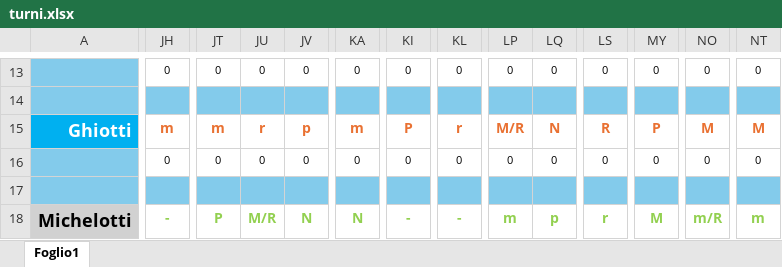
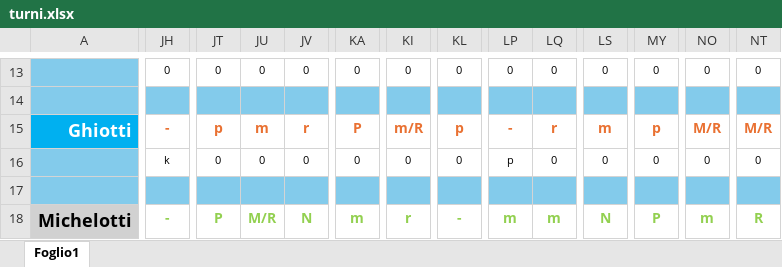
Before and after one commit to centrale118rsm-code/PROVA-MODIFICHE-TURNI, an Excel workbook: turni.xlsx, sheet Foglio1, drawn as a sheet; only a part is shown, gaps mark what is left out; values as stored, in another font and other column widths than the file's, no borders; charts and pictures and conditional formats not drawn; the diff covers the shown part only; the diff names each change by its address in the sheet, - before the commit and + after, or states it on an @@ line.

```diff
--- a/turni.xlsx (sheet Foglio1)
+++ b/turni.xlsx (sheet Foglio1)
-JH15: m
+JH15: -
-JT15: m
+JT15: p
-JU15: r
+JU15: m
-JV15: p
+JV15: r
-KA15: m
+KA15: P
-KI15: P
+KI15: m/R
-KL15: r
+KL15: p
-LP15: M/R
+LP15: -
-LQ15: N
+LQ15: r
-LS15: R
+LS15: m
-MY15: P
+MY15: p
-NO15: M
+NO15: M/R
-NT15: M
+NT15: M/R
-JH16: 0
+JH16: k
-LP16: 0
+LP16: p
-KA18: N
+KA18: m
-KI18: -
+KI18: r
-LQ18: p
+LQ18: m
-LS18: r
+LS18: N
-MY18: M
+MY18: P
-NO18: m/R
+NO18: m
-NT18: m
+NT18: R
```
Also changed, not shown: 379 edited cells elsewhere in this sheet.
